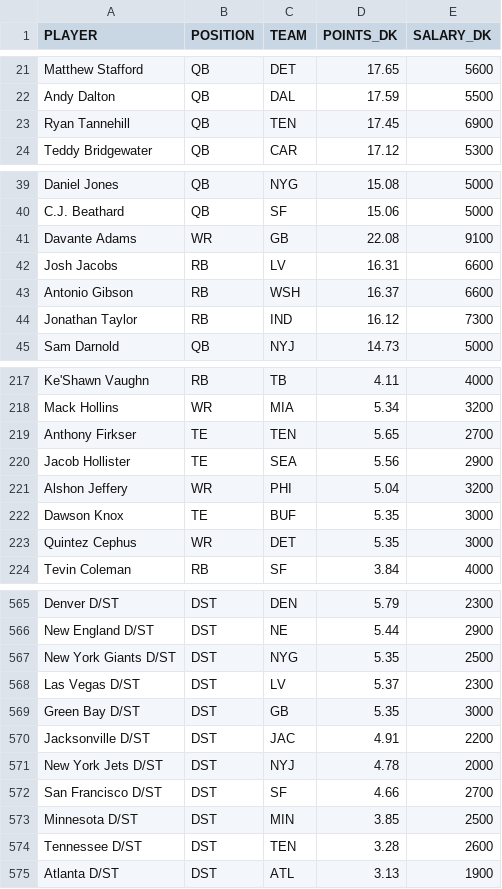
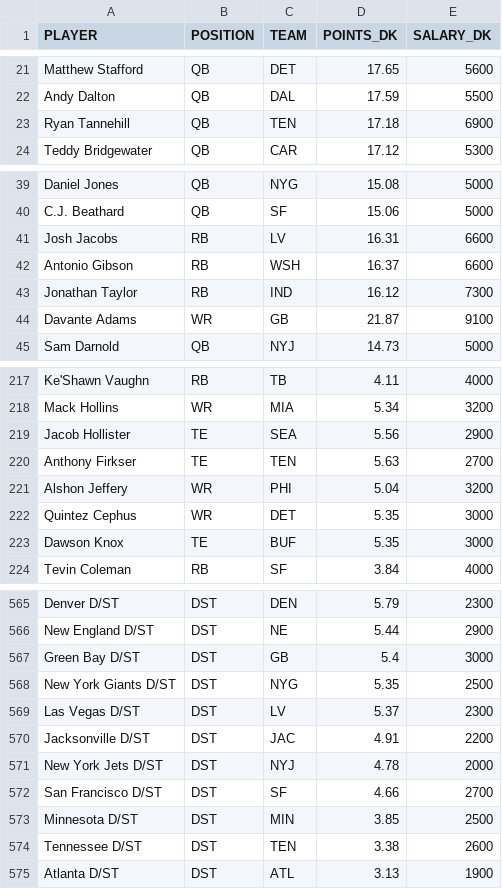
Before and after one commit to tomasokal/github_actions_examples, a CSV file: Output/example_scrape_output.csv, drawn as a sheet; only a part is shown, gaps mark what is left out; the diff covers the shown part only.

```diff
--- a/Output/example_scrape_output.csv
+++ b/Output/example_scrape_output.csv
@@ -22,3 +22,3 @@ Matthew Stafford,QB,DET,17.65,5600
 Andy Dalton,QB,DAL,17.59,5500
-Ryan Tannehill,QB,TEN,17.45,6900
+Ryan Tannehill,QB,TEN,17.18,6900
 Teddy Bridgewater,QB,CAR,17.12,5300
@@ -40,3 +40,2 @@ Daniel Jones,QB,NYG,15.08,5000
 C.J. Beathard,QB,SF,15.06,5000
-Davante Adams,WR,GB,22.08,9100
 Josh Jacobs,RB,LV,16.31,6600
@@ -44,2 +43,3 @@ Antonio Gibson,RB,WSH,16.37,6600
 Jonathan Taylor,RB,IND,16.12,7300
+Davante Adams,WR,GB,21.87,9100
 Sam Darnold,QB,NYJ,14.73,5000
@@ -218,7 +218,7 @@ Ke'Shawn Vaughn,RB,TB,4.11,4000
 Mack Hollins,WR,MIA,5.34,3200
-Anthony Firkser,TE,TEN,5.65,2700
 Jacob Hollister,TE,SEA,5.56,2900
+Anthony Firkser,TE,TEN,5.63,2700
 Alshon Jeffery,WR,PHI,5.04,3200
+Quintez Cephus,WR,DET,5.35,3000
 Dawson Knox,TE,BUF,5.35,3000
-Quintez Cephus,WR,DET,5.35,3000
 Tevin Coleman,RB,SF,3.84,4000
@@ -566,5 +566,5 @@ Denver D/ST,DST,DEN,5.79,2300
 New England D/ST,DST,NE,5.44,2900
+Green Bay D/ST,DST,GB,5.4,3000
 New York Giants D/ST,DST,NYG,5.35,2500
 Las Vegas D/ST,DST,LV,5.37,2300
-Green Bay D/ST,DST,GB,5.35,3000
 Jacksonville D/ST,DST,JAC,4.91,2200
@@ -573,3 +573,3 @@ San Francisco D/ST,DST,SF,4.66,2700
 Minnesota D/ST,DST,MIN,3.85,2500
-Tennessee D/ST,DST,TEN,3.28,2600
+Tennessee D/ST,DST,TEN,3.38,2600
 Atlanta D/ST,DST,ATL,3.13,1900
```
Also changed, not shown: 8 added rows, 8 removed rows, 4 moved rows and 14 edited cells elsewhere in this file.
